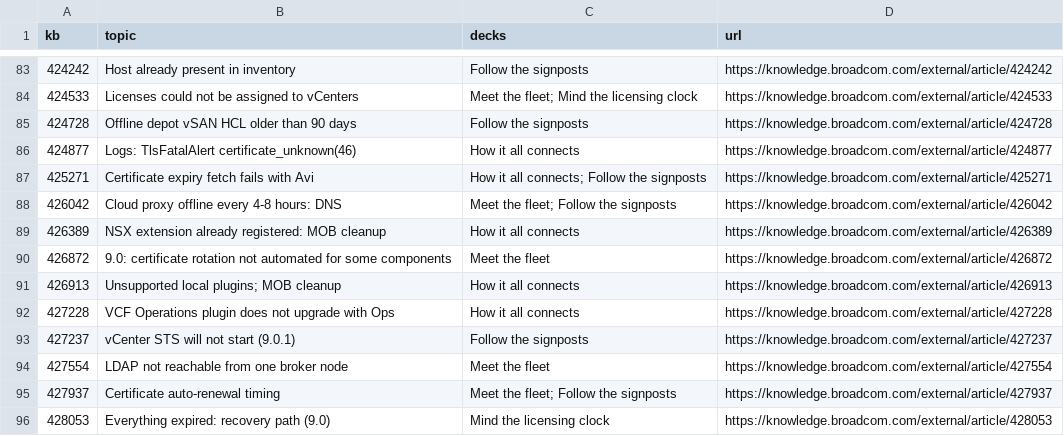
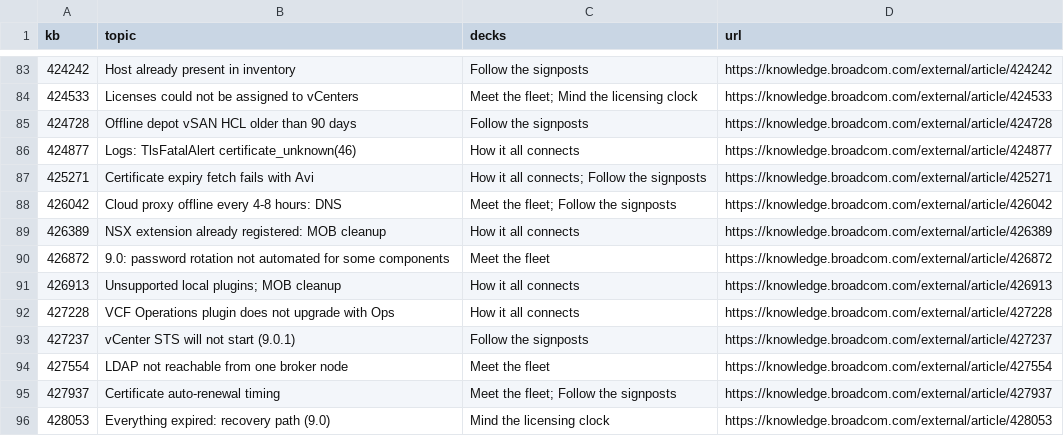
Before and after one commit to djoleradikod/djonko.dev, a CSV file: src/data/kb_index.csv, drawn as a sheet; only a part is shown, gaps mark what is left out.

```diff
--- a/src/data/kb_index.csv
+++ b/src/data/kb_index.csv
@@ -89,3 +89,3 @@ kb,topic,decks,url
 426389,NSX extension already registered: MOB cleanup,How it all connects,https://knowledge.broadcom.com/external/article/426389
-426872,9.0: certificate rotation not automated for some components,Meet the fleet,https://knowledge.broadcom.com/external/article/426872
+426872,9.0: password rotation not automated for some components,Meet the fleet,https://knowledge.broadcom.com/external/article/426872
 426913,Unsupported local plugins; MOB cleanup,How it all connects,https://knowledge.broadcom.com/external/article/426913
```
Also changed, not shown: 11 other files.
